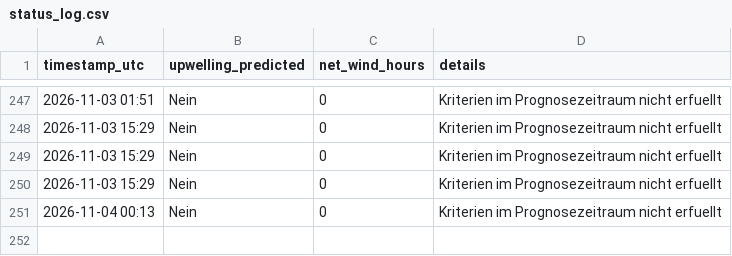
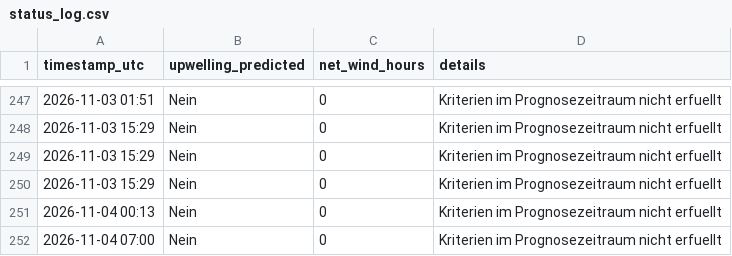
Before and after one commit to sw-of/detectUpwellingBaltic, a CSV file: archive/eckernfoerde/status_log.csv, drawn as a sheet; only a part is shown, gaps mark what is left out; the diff names each change by its address in the sheet, - before the commit and + after, or states it on an @@ line.

```diff
--- a/archive/eckernfoerde/status_log.csv
+++ b/archive/eckernfoerde/status_log.csv
+row 252: 2026-11-04 07:00 | Nein | 0 | Kriterien im Prognosezeitraum nicht erfuellt
```
Also changed, not shown: archive/dranske/status_log.csv, archive/flensburg/status_log.csv, 28 other files.
